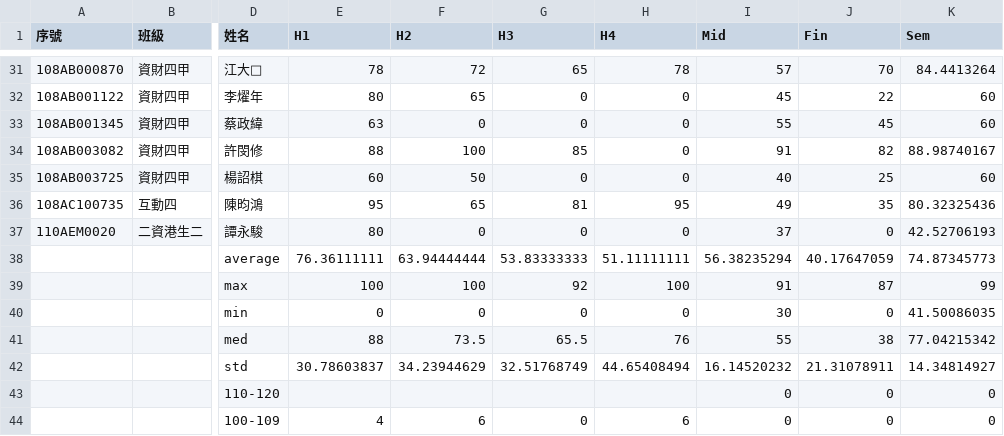
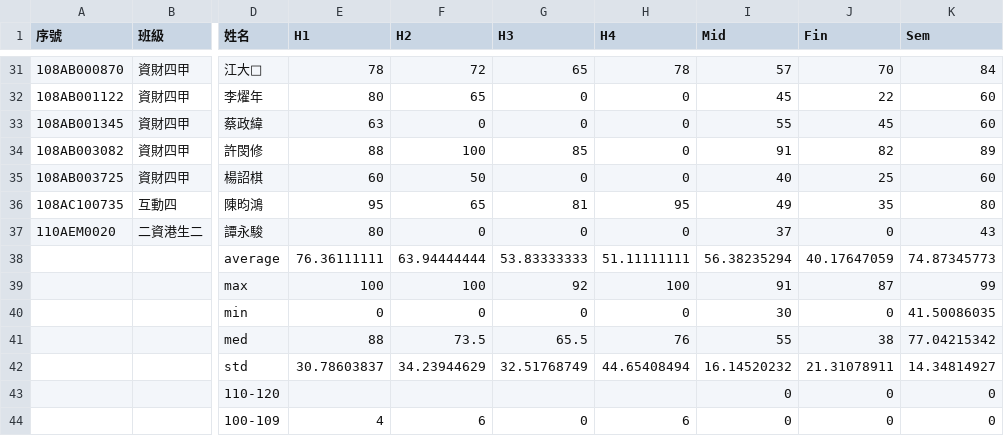
Before and after one commit to eggcm/ALG-grades-F22, a CSV file: ALG-grades-F22-under.csv, drawn as a sheet; only a part is shown, gaps mark what is left out; the diff covers the shown part only; the diff names each change by its address in the sheet, - before the commit and + after, or states it on an @@ line.

```diff
--- a/ALG-grades-F22-under.csv
+++ b/ALG-grades-F22-under.csv
-K31 (Sem): 84.4413264
+K31 (Sem): 84
-K34 (Sem): 88.98740167
+K34 (Sem): 89
-K36 (Sem): 80.32325436
+K36 (Sem): 80
-K37 (Sem): 42.52706193
+K37 (Sem): 43
```
Also changed, not shown: 24 edited cells elsewhere in this file.
